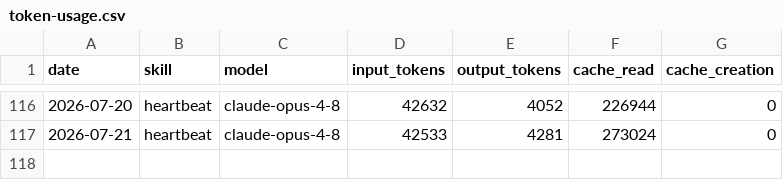
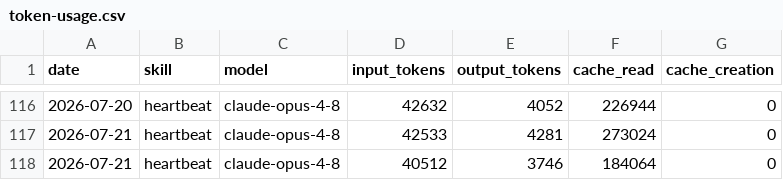
Before and after one commit to UIZorrot/aeon, a CSV file: memory/token-usage.csv, drawn as a sheet; only a part is shown, gaps mark what is left out.

Commit message:
chore(heartbeat): auto-commit 2026-07-21

```diff
--- a/memory/token-usage.csv
+++ b/memory/token-usage.csv
@@ -117 +117,2 @@ date,skill,model,input_tokens,output_tokens,cache_read,cache_creation
 2026-07-21,heartbeat,claude-opus-4-8,42533,4281,273024,0
+2026-07-21,heartbeat,claude-opus-4-8,40512,3746,184064,0
```
Also changed, not shown: 2 other files.
